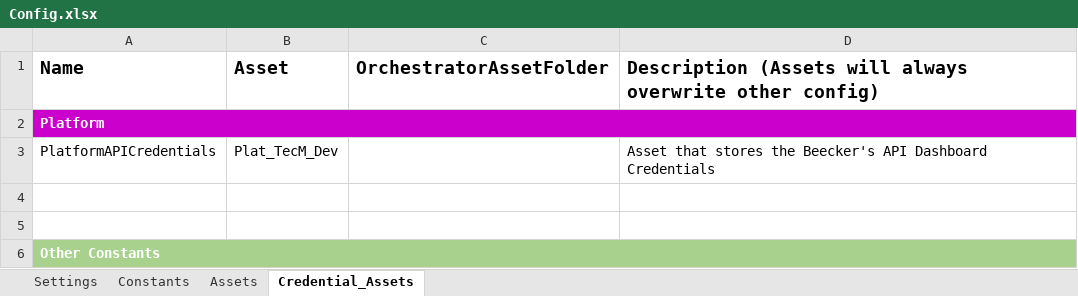
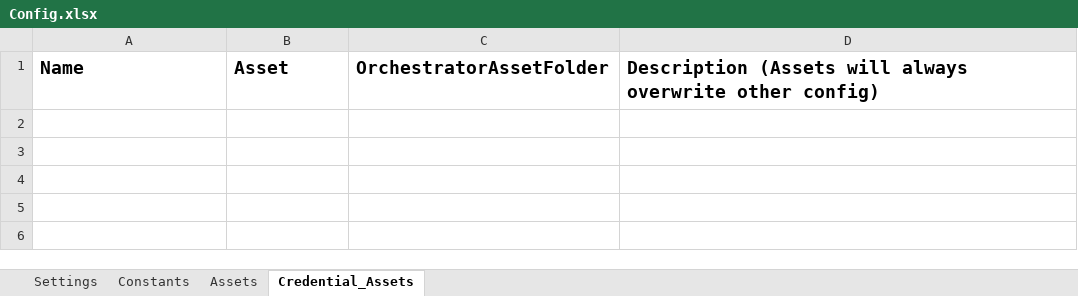
Before and after one commit to FritzGG/Robobot-Monitor, an Excel workbook: Data/Config.xlsx, sheet Credential_Assets, drawn as a sheet; values as stored, in another font and other column widths than the file's, no borders; the diff names each change by its address in the sheet, - before the commit and + after, or states it on an @@ line.

```diff
--- a/Data/Config.xlsx (sheet Credential_Assets)
+++ b/Data/Config.xlsx (sheet Credential_Assets)
-row 2: Platform
-row 3: PlatformAPICredentials | Plat_TecM_Dev |  | Asset that stores the Beecker's API Dashboard Credentials
-row 4: (empty)
-row 5: (empty)
-row 6: Other Constants
```
Also changed, not shown: sheet Constants, sheet Assets, Data/Inputs/FilesTemplates/Template_Report.xlsx, Data/TransactionData.xlsx, 6 other files.
